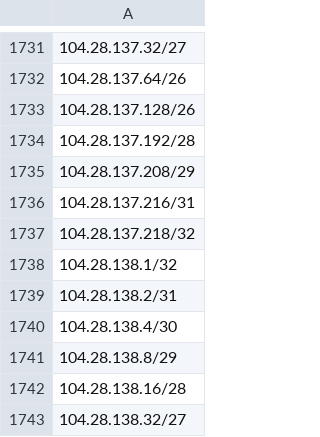
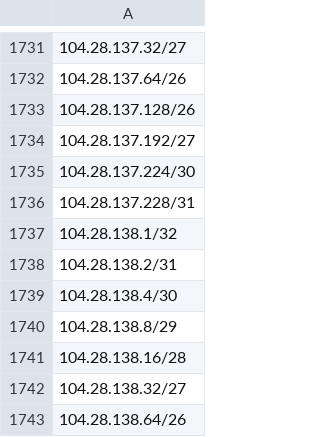
Before and after one commit to verdann/cti-lookups, a CSV file: data/icloud-proxy/icloud-egress-compresscidr-ipv4.csv, drawn as a sheet; only a part is shown, gaps mark what is left out; the shorter side is filled out with more unchanged rows; the diff names each change by its address in the sheet, - before the commit and + after, or states it on an @@ line.

```diff
--- a/data/icloud-proxy/icloud-egress-compresscidr-ipv4.csv
+++ b/data/icloud-proxy/icloud-egress-compresscidr-ipv4.csv
-A1734: 104.28.137.192/28
+A1734: 104.28.137.192/27
-A1735: 104.28.137.208/29
+A1735: 104.28.137.224/30
-A1736: 104.28.137.216/31
+A1736: 104.28.137.228/31
-row 1737: 104.28.137.218/32
```
Also changed, not shown: data/msft-azurecloud/azurecloud-ipv6.csv, data/threatfox-iocs/threatfox-urls.csv, 9 other files.
